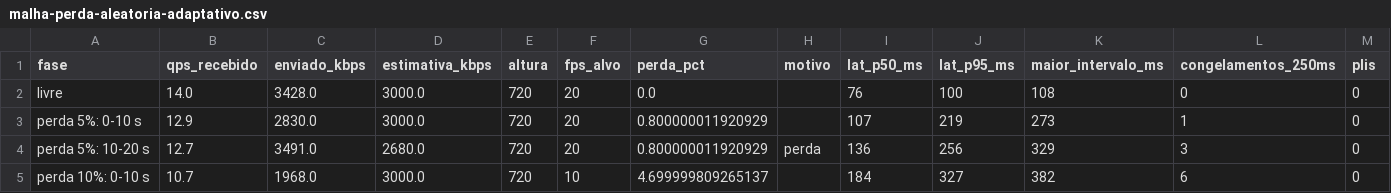
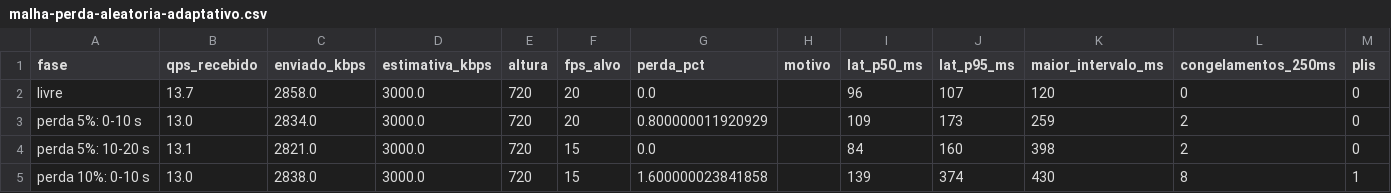
Before and after one commit to ygorbetine/BRisk, a CSV file: apps/desktop-cui/provas/transmissao/malha-perda-aleatoria-adaptativo.csv, drawn as a sheet; only a part is shown; the diff covers the shown part only.

```diff
--- a/apps/desktop-cui/provas/transmissao/malha-perda-aleatoria-adaptativo.csv
+++ b/apps/desktop-cui/provas/transmissao/malha-perda-aleatoria-adaptativo.csv
@@ -1,5 +1,5 @@
 fase,qps_recebido,enviado_kbps,estimativa_kbps,altura,fps_alvo,perda_pct,motivo,lat_p50_ms,lat_p95_ms,maior_intervalo_ms,congelamentos_250ms,plis
-"livre",14.0,3428.0,3000.0,720,20,0.0,"",76,100,108,0,0
-"perda 5%: 0-10 s",12.9,2830.0,3000.0,720,20,0.800000011920929,"",107,219,273,1,0
-"perda 5%: 10-20 s",12.7,3491.0,2680.0,720,20,0.800000011920929,"perda",136,256,329,3,0
-"perda 10%: 0-10 s",10.7,1968.0,3000.0,720,10,4.699999809265137,"",184,327,382,6,0
+"livre",13.7,2858.0,3000.0,720,20,0.0,"",96,107,120,0,0
+"perda 5%: 0-10 s",13.0,2834.0,3000.0,720,20,0.800000011920929,"",109,173,259,2,0
+"perda 5%: 10-20 s",13.1,2821.0,3000.0,720,15,0.0,"",84,160,398,2,0
+"perda 10%: 0-10 s",13.0,2838.0,3000.0,720,15,1.600000023841858,"",139,374,430,8,1
```
Also changed, not shown: 23 edited cells elsewhere in this file, apps/desktop-cui/provas/transmissao/adaptacao-fluidez.csv, apps/desktop-cui/provas/transmissao/adaptacao-nitidez.csv, 1 other file.
